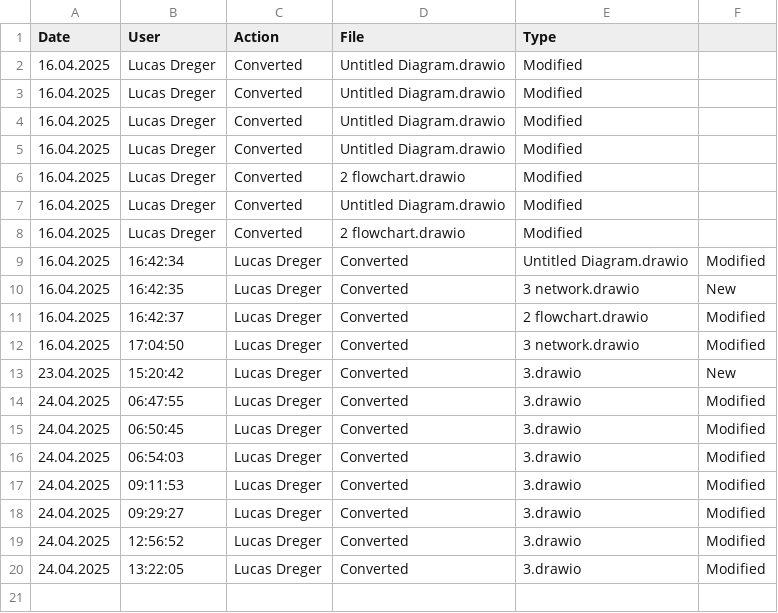
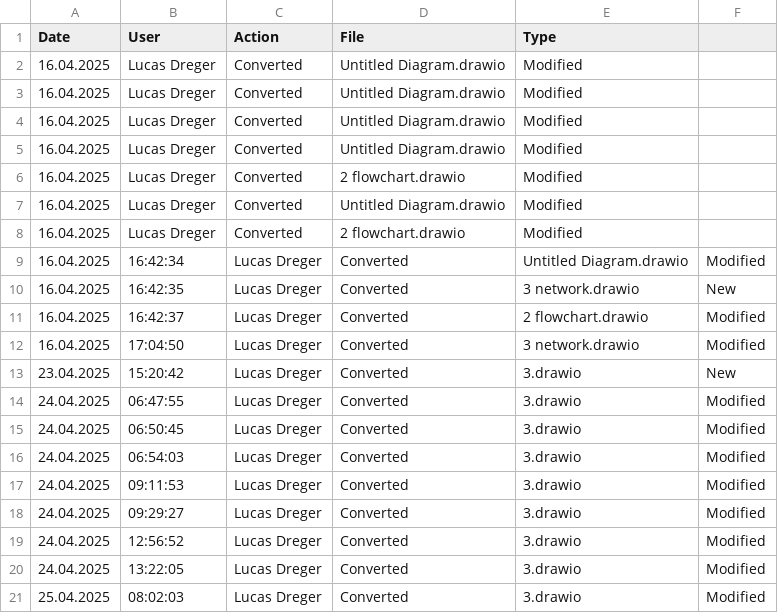
Before and after one commit to lucasdreger/diagrams, a CSV file: svg_files/CHANGELOG.csv, drawn as a sheet; the diff names each change by its address in the sheet, - before the commit and + after, or states it on an @@ line.

```diff
--- a/svg_files/CHANGELOG.csv
+++ b/svg_files/CHANGELOG.csv
+row 21: 25.04.2025 | 08:02:03 | Lucas Dreger | Converted | 3.drawio | Modified
```
Also changed, not shown: html_files/CHANGELOG.csv, 4 other files.
